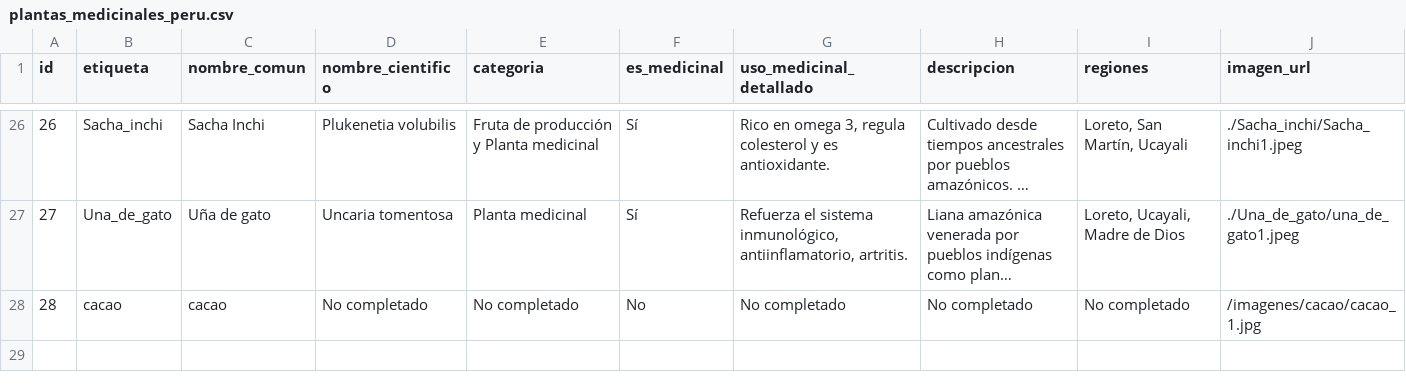
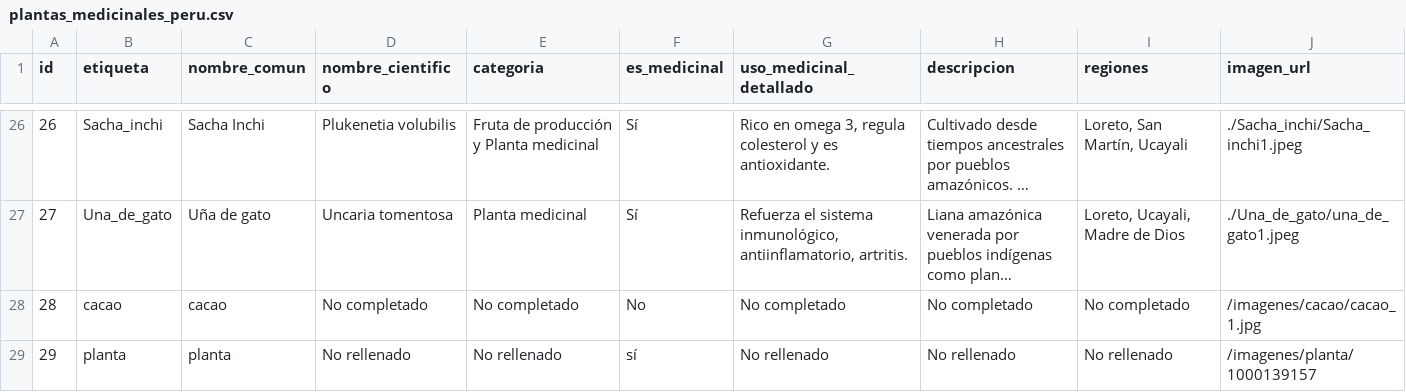
Before and after one commit to CristianF05/plantas_i, a CSV file: IA_plantas/plantas_medicinales_peru.csv, drawn as a sheet; only a part is shown, gaps mark what is left out; long unchanged cells end in ….

```diff
--- a/IA_plantas/plantas_medicinales_peru.csv
+++ b/IA_plantas/plantas_medicinales_peru.csv
@@ -28 +28,2 @@ id,etiqueta,nombre_comun,nombre_cientifico,categoria,es_medicinal,uso_medicinal_
 28,cacao,cacao,No completado,No completado,No,No completado,No completado,No completado,/imagenes/cacao/cacao_1.jpg
+29,planta,planta,No rellenado,No rellenado,sí,No rellenado,No rellenado,No rellenado,/imagenes/planta/1000139157
```
Also changed, not shown: 9 other files.
